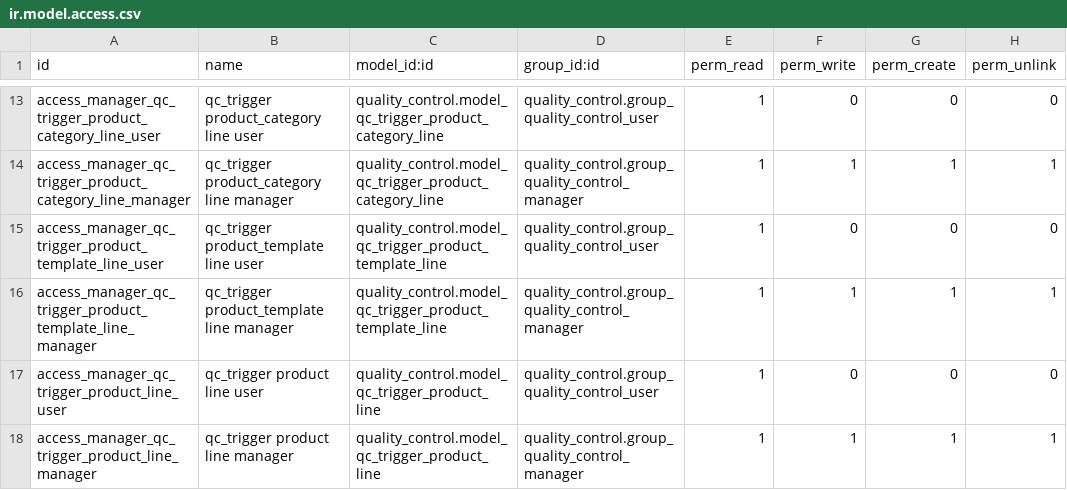
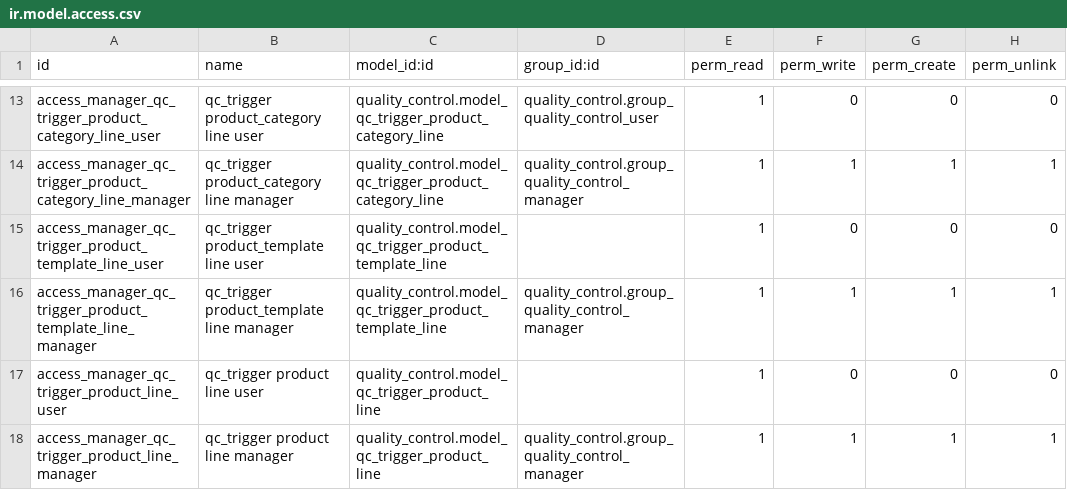
Before and after one commit to odoomrp/odoomrp-wip, a CSV file: quality_control/security/ir.model.access.csv, drawn as a sheet; only a part is shown, gaps mark what is left out.

Commit message:
[IMP] <quality_control> security modified and some demo info added

```diff
--- a/quality_control/security/ir.model.access.csv
+++ b/quality_control/security/ir.model.access.csv
@@ -14,5 +14,5 @@ access_manager_qc_trigger_product_category_line_user,qc_trigger product_category
 access_manager_qc_trigger_product_category_line_manager,qc_trigger product_category line manager,quality_control.model_qc_trigger_product_category_line,quality_control.group_quality_control_manager,1,1,1,1
-access_manager_qc_trigger_product_template_line_user,qc_trigger product_template line user,quality_control.model_qc_trigger_product_template_line,quality_control.group_quality_control_user,1,0,0,0
+access_manager_qc_trigger_product_template_line_user,qc_trigger product_template line user,quality_control.model_qc_trigger_product_template_line,,1,0,0,0
 access_manager_qc_trigger_product_template_line_manager,qc_trigger product_template line manager,quality_control.model_qc_trigger_product_template_line,quality_control.group_quality_control_manager,1,1,1,1
-access_manager_qc_trigger_product_line_user,qc_trigger product line user,quality_control.model_qc_trigger_product_line,quality_control.group_quality_control_user,1,0,0,0
+access_manager_qc_trigger_product_line_user,qc_trigger product line user,quality_control.model_qc_trigger_product_line,,1,0,0,0
 access_manager_qc_trigger_product_line_manager,qc_trigger product line manager,quality_control.model_qc_trigger_product_line,quality_control.group_quality_control_manager,1,1,1,1
```
Also changed, not shown: 2 other files.
